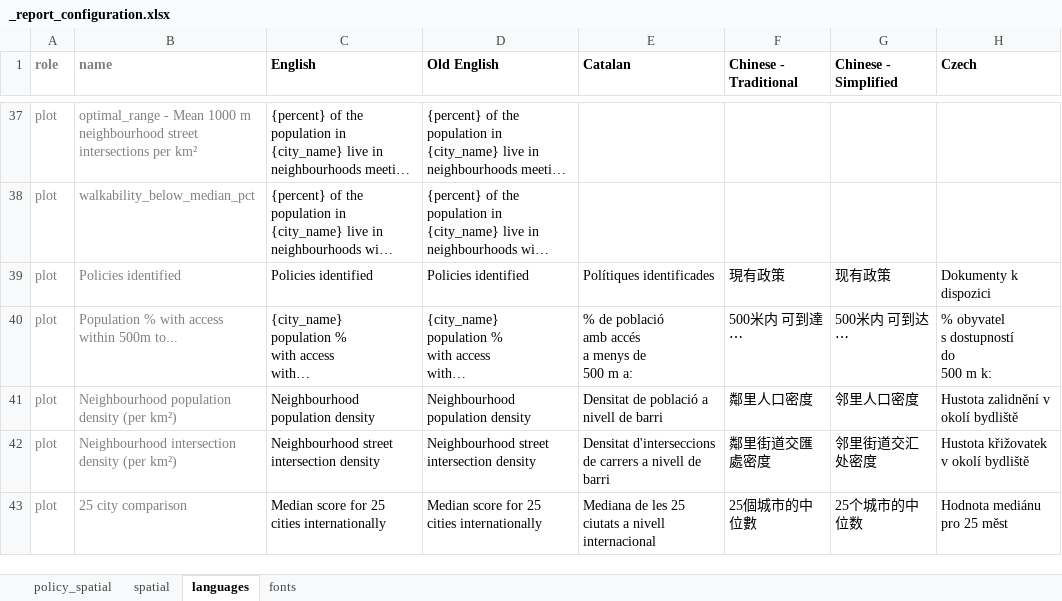
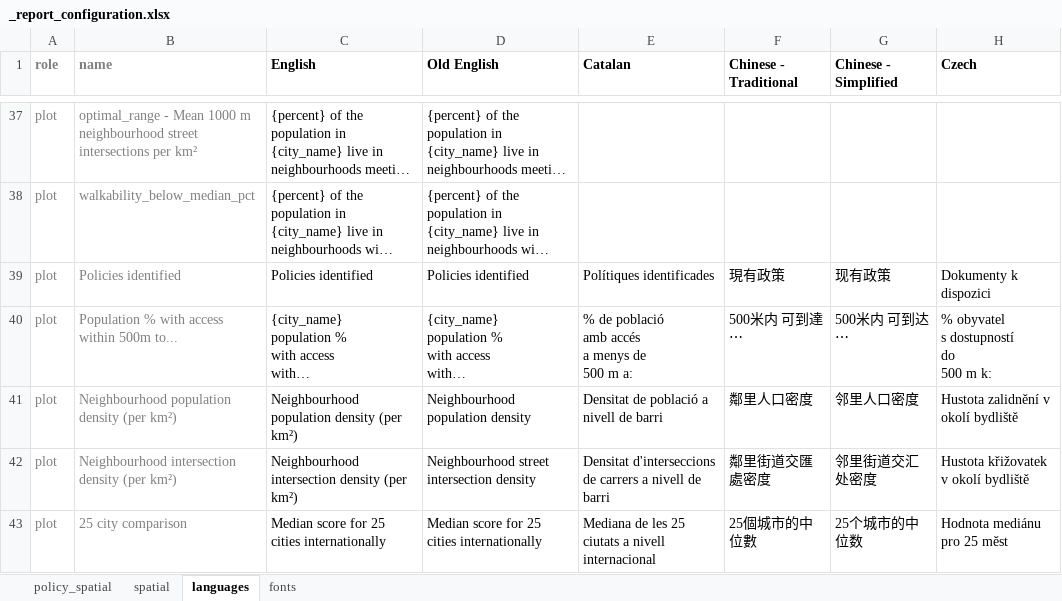
Before and after one commit to healthysustainablecities/global-indicators, an Excel workbook: process/configuration/templates/_report_configuration.xlsx, sheet languages, drawn as a sheet; only a part is shown, gaps mark what is left out; long unchanged cells end in …; values as stored, in another font and other column widths than the file's, no borders; conditional formats not drawn; the diff covers the shown part only; the diff names each change by its address in the sheet, - before the commit and + after, or states it on an @@ line.

```diff
--- a/process/configuration/templates/_report_configuration.xlsx (sheet languages)
+++ b/process/configuration/templates/_report_configuration.xlsx (sheet languages)
-C41 (English): Neighbourhood population density
+C41 (English): Neighbourhood population density (per km²)
-C42 (English): Neighbourhood street intersection density
+C42 (English): Neighbourhood intersection density (per km²)
```
Also changed, not shown: 1 added row and 5 edited cells elsewhere in this sheet, sheet policy_spatial, formulas that keep their value, 6 other files.
